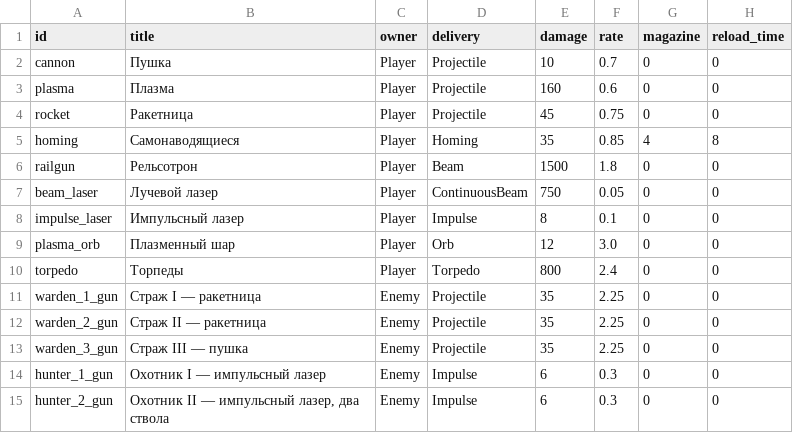
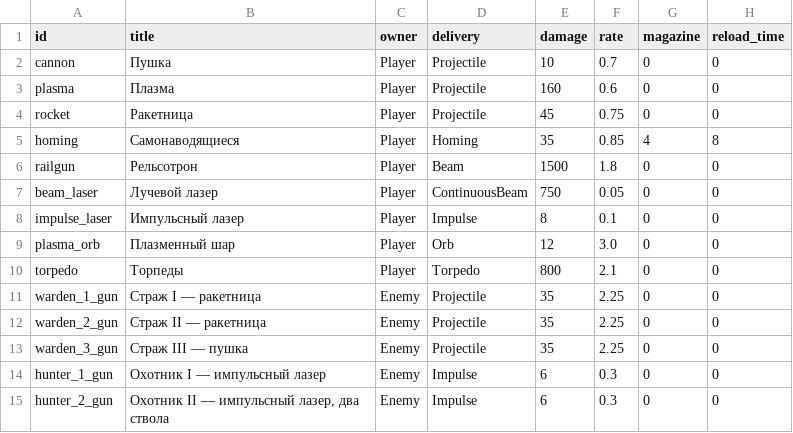
Before and after one commit to BarVit/UnityHomeWorks, a TSV file: Flappy Terminator/Assets/Data/Tables/weapons.tsv, drawn as a sheet; only a part is shown; the diff names each change by its address in the sheet, - before the commit and + after, or states it on an @@ line.

```diff
--- a/Flappy Terminator/Assets/Data/Tables/weapons.tsv
+++ b/Flappy Terminator/Assets/Data/Tables/weapons.tsv
-F10 (rate): 2.4
+F10 (rate): 2.1
```
Also changed, not shown: 1 other file.
